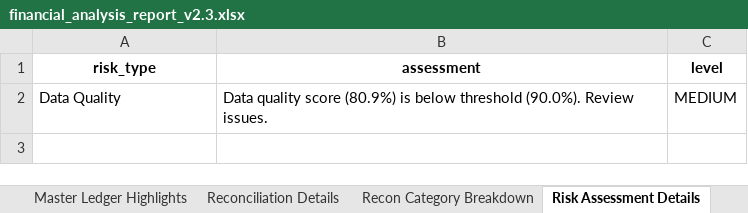
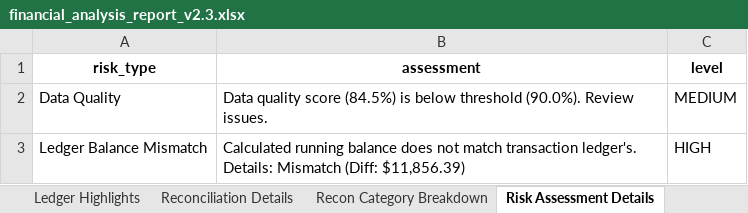
Before and after one commit to rzimmerman2022/BALANCE-pyexcel, an Excel workbook: analysis_output/financial_analysis_report_v2.3.xlsx, sheet Risk Assessment Details, drawn as a sheet; values as stored, in another font and other column widths than the file's, no borders; the diff names each change by its address in the sheet, - before the commit and + after, or states it on an @@ line.

Commit message:
Refactor: Modularize analyzer into balance_pipeline package
This commit completes the P0 refactoring of the monolithic `analyzer.py`
into a structured Python package `src/balance_pipeline`.

Key changes:
- Created new modules within `src/balance_pipeline/`:
  - `config.py`: Handles `AnalysisConfig`, `DataQualityFlag`, and constants.
  - `loaders.py`: Contains `DataLoaderV23` and data merging functions.
  - `processing.py`: Houses core data transformation and business logic.
  - `ledger.py`: Manages master ledger creation.
  - `recon.py`: Implements the triple reconciliation logic.
  - `analytics.py`: For advanced analytics, risk assessment, and helpers.
  - `outputs.py`: Generates all output files (CSV, Excel, PDF, HTML).
  - `viz.py`: Contains all visualization and chart-building functions.
  - `cli.py`: New command-line interface and primary pipeline orchestrator.
- Added `__init__.py` files to `src/` and `src/balance_pipeline/` to establish proper Python package structure.
- Refactored the original `analyzer.py` to be a thin orchestrator class, primarily deferring to the new modules. The main entry point is now `src.balance_pipeline.cli`.
- Implemented a `debug_mode` flag in `AnalysisConfig` (controlled via `--debug_mode` in `cli.py`) which enables saving snapshot CSVs of intermediate DataFrames to a `debug_output/` directory. This aids in tracing data transformations.
- Corrected a `NameError` in `cli.py` by ensuring `numpy` is imported. (Self-correction: numpy was already imported, the previous error was likely due to an environment issue or a misinterpretation of the traceback).

This modularization addresses the "Monolith" finding (P0) from the refactor blueprint by separating concerns into distinct, more manageable files. It also lays the groundwork for improved testability and maintainability. The `debug_mode` snapshot feature provides initial observability enhancements.

```diff
--- a/analysis_output/financial_analysis_report_v2.3.xlsx (sheet Risk Assessment Details)
+++ b/analysis_output/financial_analysis_report_v2.3.xlsx (sheet Risk Assessment Details)
-sheet tab: Master Ledger Highlights
+sheet tab: Ledger Highlights
-B2 (assessment): …quality score (80.9%) is below…
+B2 (assessment): …quality score (84.5%) is below…
+row 3: Ledger Balance Mismatch | Calculated running balance does not match transaction ledger's. Details: Mismatch (Diff: $11,856.39) | HIGH
```
Also changed, not shown: sheet Ledger Highlights, sheet Visual Index, sheet Executive Summary, sheet Recommendations, sheet Reconciliation Details, 31 other files.
